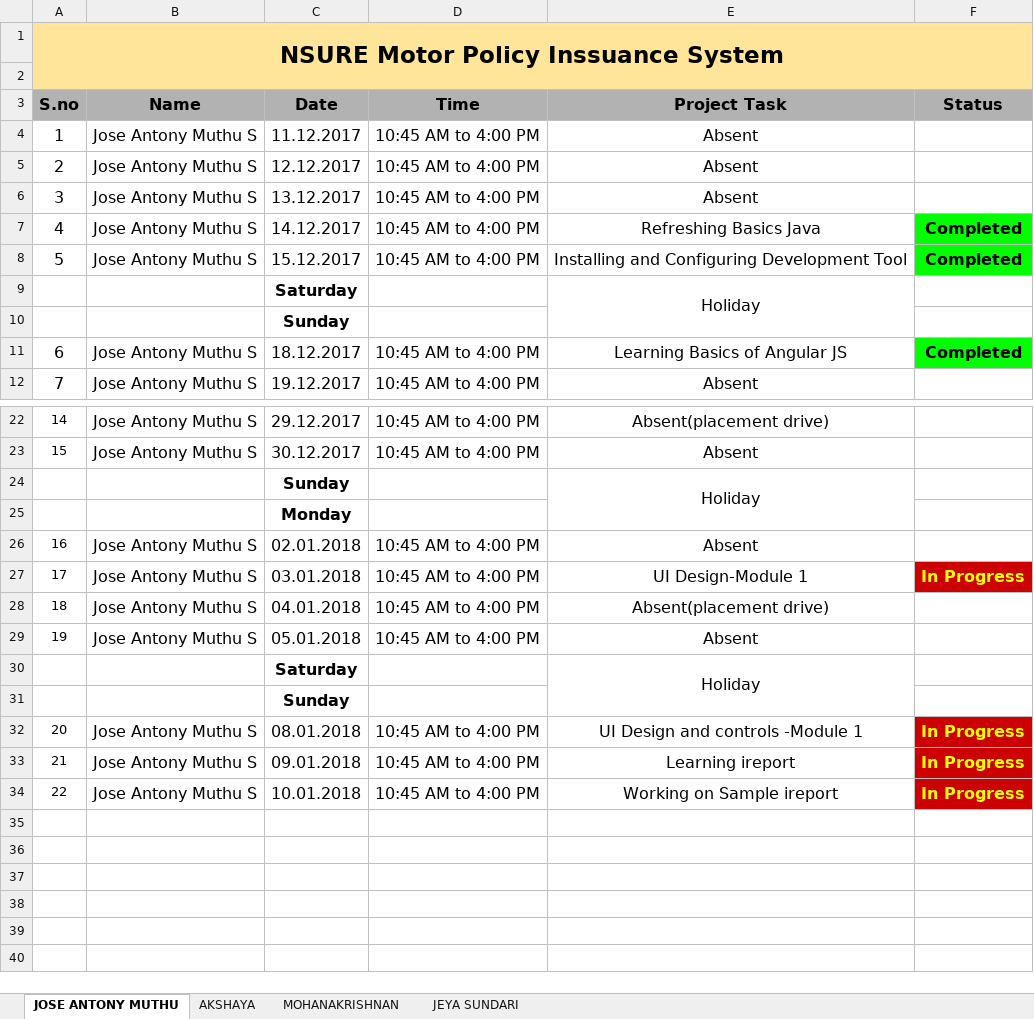
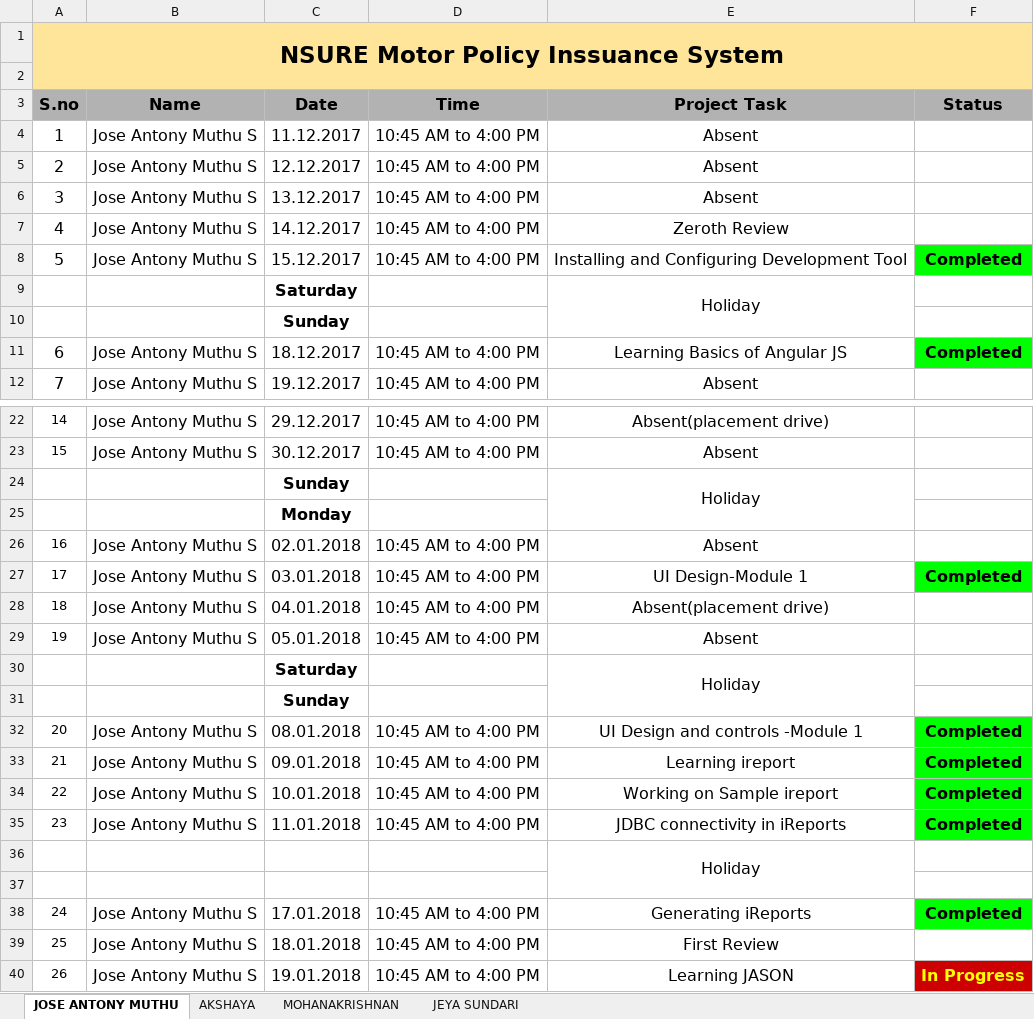
Before and after one commit to mohanakrishnans/Nsure-Motor-Policy-Issuance-System, an Excel workbook: Nsure Project Task Update.xlsx, sheet JOSE ANTONY MUTHU, drawn as a sheet; only a part is shown, gaps mark what is left out; values as stored, in another font and other column widths than the file's, no borders; conditional formats not drawn; the diff names each change by its address in the sheet, - before the commit and + after, or states it on an @@ line.

```diff
--- a/Nsure Project Task Update.xlsx (sheet JOSE ANTONY MUTHU)
+++ b/Nsure Project Task Update.xlsx (sheet JOSE ANTONY MUTHU)
-E7 (Project Task): Refreshing Basics Java
+E7 (Project Task): Zeroth Review
-F7 (Status): Completed
+F7 (Status): (empty)
-F7 fill: #00FF00
+F7 fill: none
-F27 (Status): In Progress
+F27 (Status): Completed
@@ F27 fill: #CC0000 → #00FF00, text colour: #FFFF00 → black @@
-F32:F34 (Status): In Progress
+F32:F34 (Status): Completed
@@ F32:F34 fill: #CC0000 → #00FF00, text colour: #FFFF00 → black @@
+row 35: 23 | Jose Antony Muthu S | 11.01.2018 | 10:45 AM to 4:00 PM | JDBC connectivity in iReports | Completed
+row 36:  |  |  |  | Holiday
+row 37: (empty)
+row 38: 24 | Jose Antony Muthu S | 17.01.2018 | 10:45 AM to 4:00 PM | Generating iReports | Completed
+row 39: 25 | Jose Antony Muthu S | 18.01.2018 | 10:45 AM to 4:00 PM | First Review
+row 40: 26 | Jose Antony Muthu S | 19.01.2018 | 10:45 AM to 4:00 PM | Learning JASON | In Progress
```
Also changed, not shown: sheet AKSHAYA, sheet MOHANAKRISHNAN, sheet JEYA SUNDARI.
